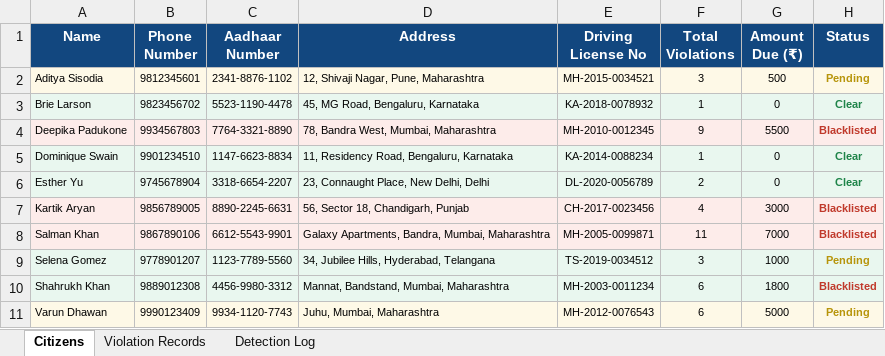
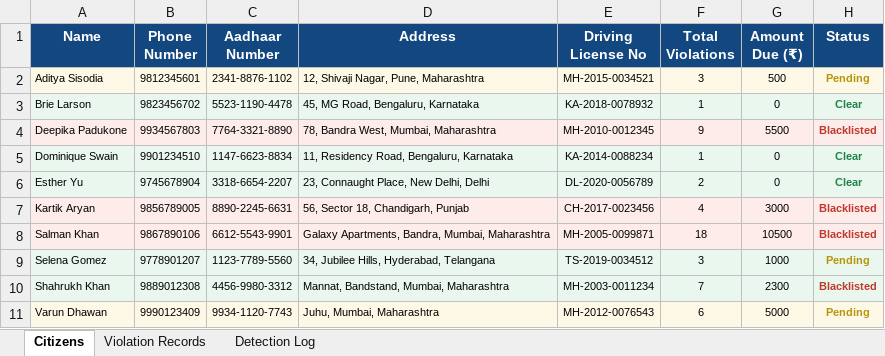
Before and after one commit to pratyushgupta799/traffic_admin, an Excel workbook: face_api/traffic_db.xlsx, sheet Citizens, drawn as a sheet; values as stored, in another font and other column widths than the file's, no borders; the diff names each change by its address in the sheet, - before the commit and + after, or states it on an @@ line.

```diff
--- a/face_api/traffic_db.xlsx (sheet Citizens)
+++ b/face_api/traffic_db.xlsx (sheet Citizens)
-F8 (Total Violations): 11
+F8 (Total Violations): 18
-G8 (Amount Due (₹)): 7000
+G8 (Amount Due (₹)): 10500
-F10 (Total Violations): 6
+F10 (Total Violations): 7
-G10 (Amount Due (₹)): 1800
+G10 (Amount Due (₹)): 2300
```
Also changed, not shown: sheet Detection Log, sheet Violation Records, face_api/violations.xlsx, 13 other files.
